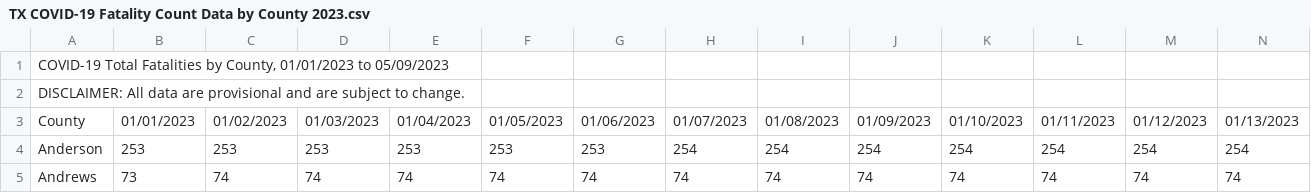
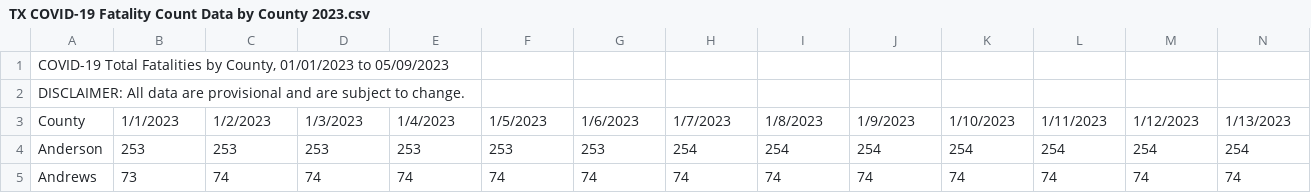
Before and after one commit to RichardMSBS/CSC_306_files, a CSV file: TX COVID-19 Fatality Count Data by County 2023.csv, drawn as a sheet; only a part is shown; the diff covers the shown part only; the diff names each change by its address in the sheet, - before the commit and + after, or states it on an @@ line.

Commit message:
Add files via upload

```diff
--- a/TX COVID-19 Fatality Count Data by County 2023.csv
+++ b/TX COVID-19 Fatality Count Data by County 2023.csv
-B3: 01/01/2023
+B3: 1/1/2023
-C3: 01/02/2023
+C3: 1/2/2023
-D3: 01/03/2023
+D3: 1/3/2023
-E3: 01/04/2023
+E3: 1/4/2023
-F3: 01/05/2023
+F3: 1/5/2023
-G3: 01/06/2023
+G3: 1/6/2023
-H3: 01/07/2023
+H3: 1/7/2023
-I3: 01/08/2023
+I3: 1/8/2023
-J3: 01/09/2023
+J3: 1/9/2023
-K3: 01/10/2023
+K3: 1/10/2023
-L3: 01/11/2023
+L3: 1/11/2023
-M3: 01/12/2023
+M3: 1/12/2023
-N3: 01/13/2023
+N3: 1/13/2023
```
Also changed, not shown: 116 edited cells elsewhere in this file.
